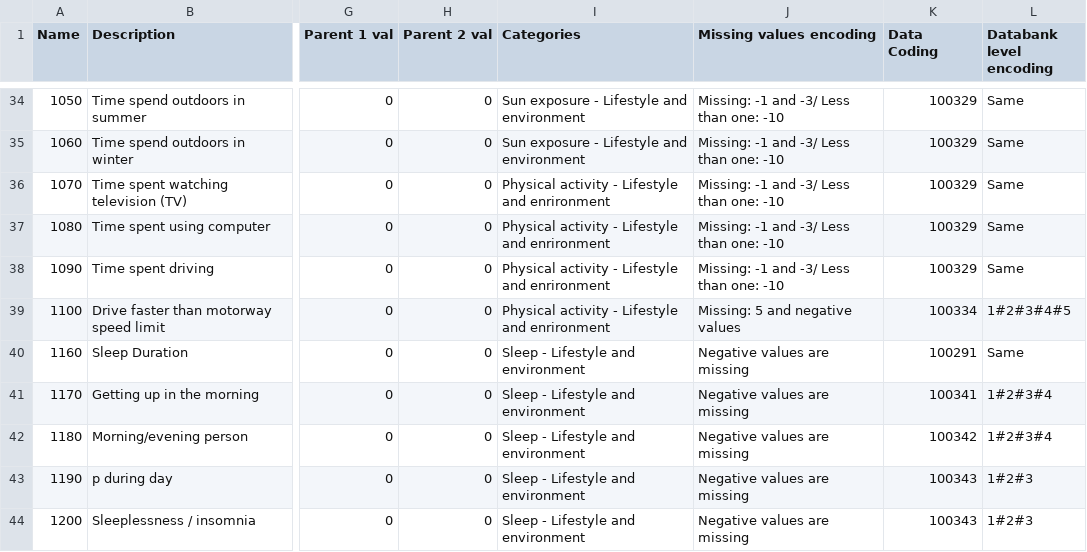
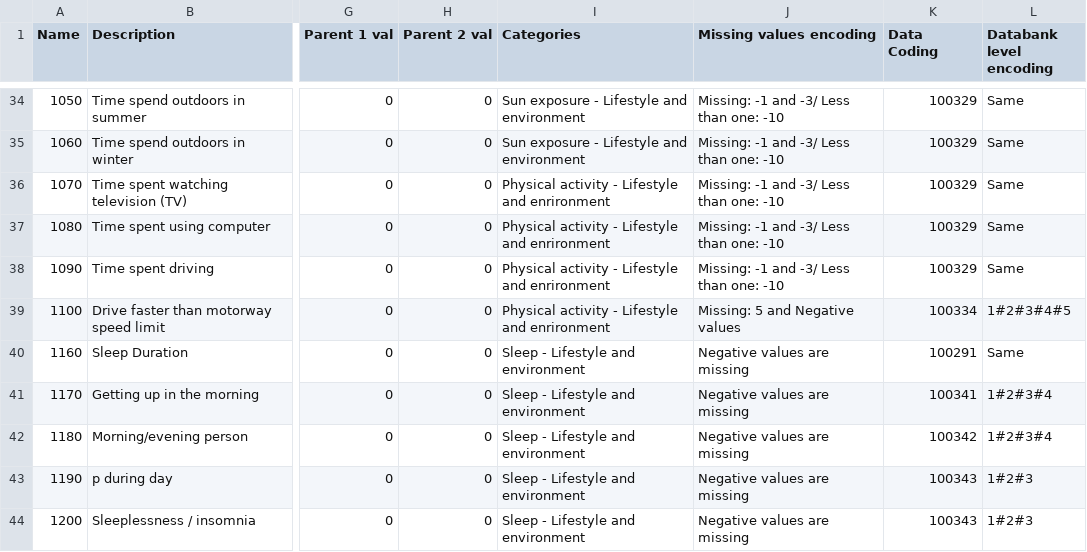
Before and after one commit to shazhe/ati-biobank, a CSV file: matlab/bbuk-variables.csv, drawn as a sheet; only a part is shown, gaps mark what is left out; the diff names each change by its address in the sheet, - before the commit and + after, or states it on an @@ line.

Commit message:
minor changes

```diff
--- a/matlab/bbuk-variables.csv
+++ b/matlab/bbuk-variables.csv
-J39 (Missing values encoding): Missing: 5 and negative values
+J39 (Missing values encoding): Missing: 5 and Negative values
```
